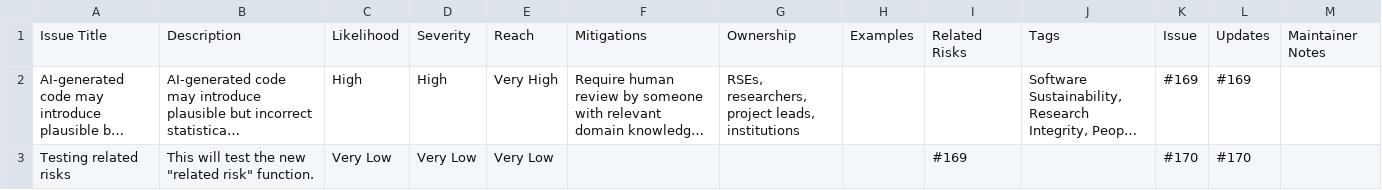
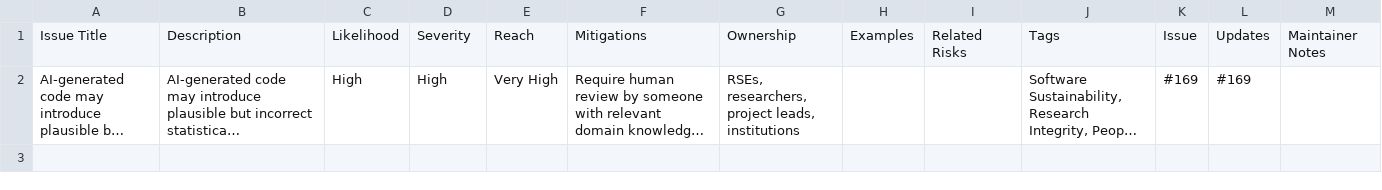
Before and after one commit to jshng-glasgow/Responsible-AI-Risk-Register, a CSV file: register/risks.csv, drawn as a sheet; long unchanged cells end in …; the diff names each change by its address in the sheet, - before the commit and + after, or states it on an @@ line.

Commit message:
cleaned register

```diff
--- a/register/risks.csv
+++ b/register/risks.csv
-row 3: Testing related risks | This will test the new "related risk" function. | Very Low | Very Low | Very Low |  |  |  | #169 |  | #170 | #170
```
Also changed, not shown: 2 other files.
